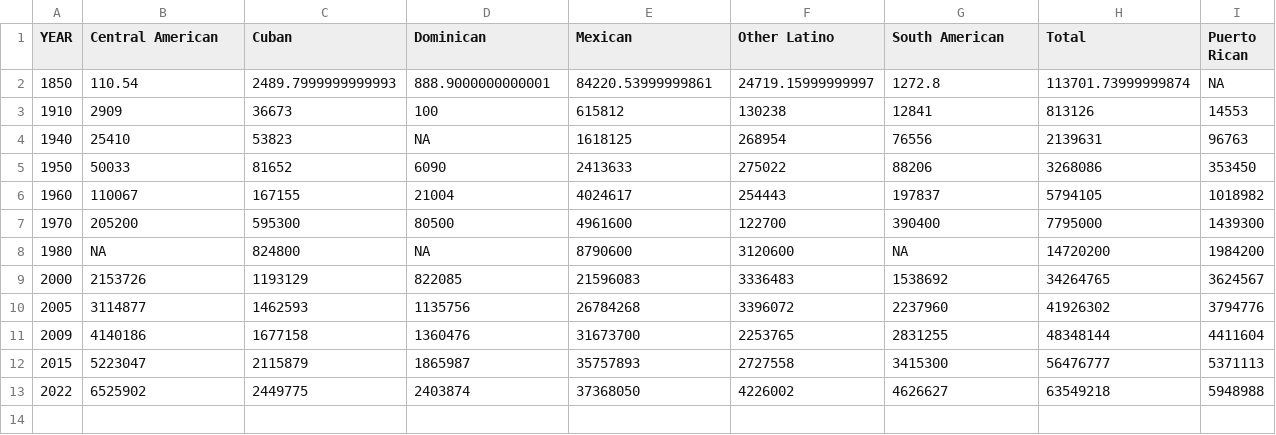
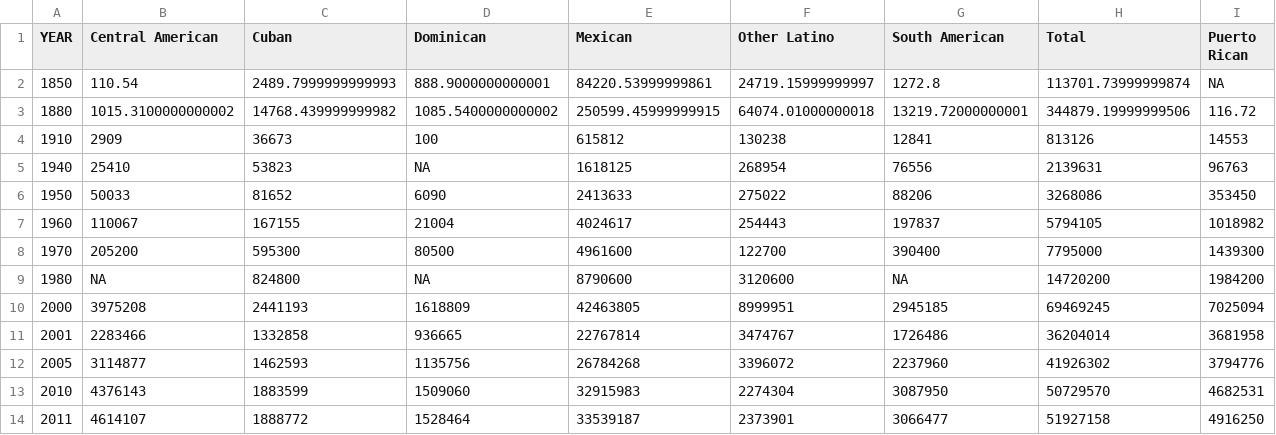
Before and after one commit to arjunkakkar8/latino-wealth-analysis, a CSV file: output/population_historical.csv (was output/population.csv), drawn as a sheet; only a part is shown; removed rows and columns are numbered as before the commit, all else as after; rows hold the shown columns only; the diff names each change by its address in the sheet, - before the commit and + after, or states it on an @@ line.

Commit message:
data update for modern

```diff
--- a/output/population.csv
+++ b/output/population_historical.csv
+row 3: 1880 | 1015.3100000000002 | 14768.439999999982 | 1085.5400000000002 | 250599.45999999915 | 64074.01000000018 | 13219.72000000001 | 344879.19999999506 | 116.72
-B10 (Central American): 2153726
+B10 (Central American): 3975208
-C10 (Cuban): 1193129
+C10 (Cuban): 2441193
-D10 (Dominican): 822085
+D10 (Dominican): 1618809
-E10 (Mexican): 21596083
+E10 (Mexican): 42463805
-F10 (Other Latino): 3336483
+F10 (Other Latino): 8999951
-G10 (South American): 1538692
+G10 (South American): 2945185
-H10 (Total): 34264765
+H10 (Total): 69469245
-I10 (Puerto Rican): 3624567
+I10 (Puerto Rican): 7025094
+row 11: 2001 | 2283466 | 1332858 | 936665 | 22767814 | 3474767 | 1726486 | 36204014 | 3681958
-row 11: 2009 | 4140186 | 1677158 | 1360476 | 31673700 | 2253765 | 2831255 | 48348144 | 4411604
-row 12: 2015 | 5223047 | 2115879 | 1865987 | 35757893 | 2727558 | 3415300 | 56476777 | 5371113
-row 13: 2022 | 6525902 | 2449775 | 2403874 | 37368050 | 4226002 | 4626627 | 63549218 | 5948988
+row 13: 2010 | 4376143 | 1883599 | 1509060 | 32915983 | 2274304 | 3087950 | 50729570 | 4682531
+row 14: 2011 | 4614107 | 1888772 | 1528464 | 33539187 | 2373901 | 3066477 | 51927158 | 4916250
```
Also changed, not shown: 47 other files.
